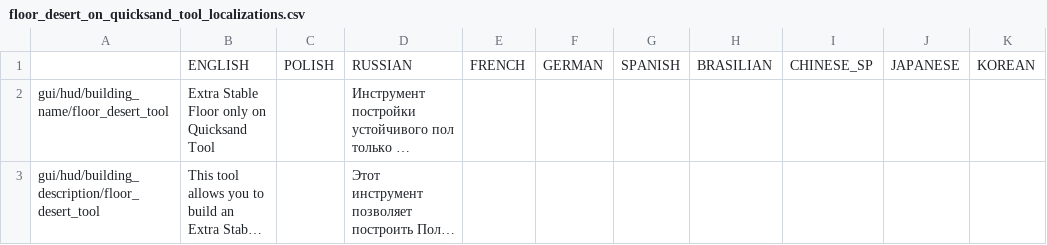
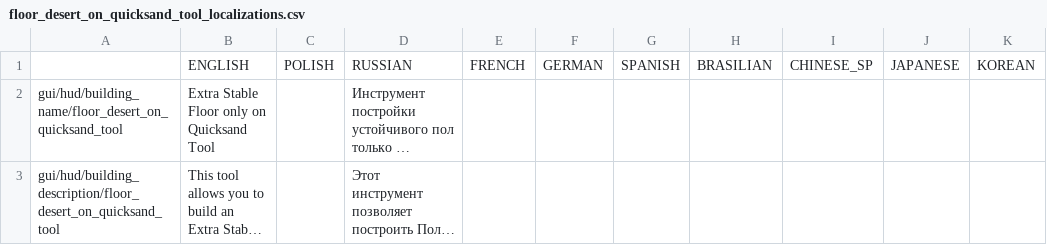
Before and after one commit to PonomarevDmitry/RiftbreakersMods, a CSV file: BuildExtraStableFloorOnlyOnQuickSandTool/gui/floor_desert_on_quicksand_tool_localizations.csv, drawn as a sheet; long unchanged cells end in …; the diff names each change by its address in the sheet, - before the commit and + after, or states it on an @@ line.

Commit message:
BuildExtraStableFloorOnlyOnQuickSandTool. Renaming entities.

```diff
--- a/BuildExtraStableFloorOnlyOnQuickSandTool/gui/floor_desert_on_quicksand_tool_localizations.csv
+++ b/BuildExtraStableFloorOnlyOnQuickSandTool/gui/floor_desert_on_quicksand_tool_localizations.csv
-A2: gui/hud/building_name/floor_desert_tool
+A2: gui/hud/building_name/floor_desert_on_quicksand_tool
-A3: gui/hud/building_description/floor_desert_tool
+A3: gui/hud/building_description/floor_desert_on_quicksand_tool
```
Also changed, not shown: 6 other files.
